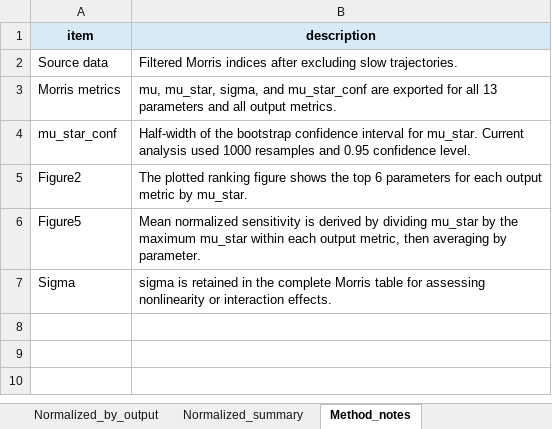
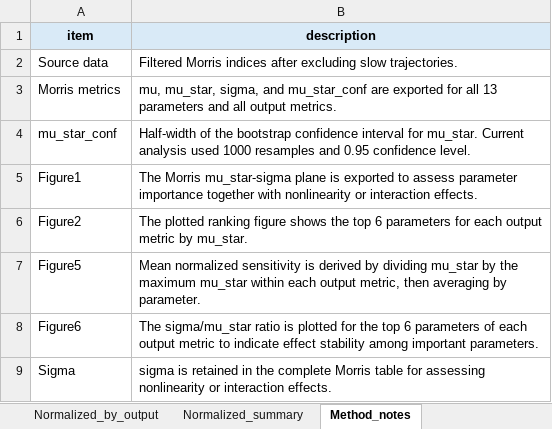
Before and after one commit to misayazzz/MAIZSIM, an Excel workbook: 示例输入/ExcelInterface-master/Example input/SingleLayerLoam2D/sensitivity_runs/formal_r300_workers16_timeout300/figures/morris_sensitivity_without_slow_tables.xlsx, sheet Method_notes, drawn as a sheet; values as stored, in another font and other column widths than the file's, no borders; the diff names each change by its address in the sheet, - before the commit and + after, or states it on an @@ line.

Commit message:
Add Morris interaction and stability figures

```diff
--- a/示例输入/ExcelInterface-master/Example input/SingleLayerLoam2D/sensitivity_runs/formal_r300_workers16_timeout300/figures/morris_sensitivity_without_slow_tables.xlsx (sheet Method_notes)
+++ b/示例输入/ExcelInterface-master/Example input/SingleLayerLoam2D/sensitivity_runs/formal_r300_workers16_timeout300/figures/morris_sensitivity_without_slow_tables.xlsx (sheet Method_notes)
+row 5: Figure1 | The Morris mu_star-sigma plane is exported to assess parameter importance together with nonlinearity or interaction effects.
+row 8: Figure6 | The sigma/mu_star ratio is plotted for the top 6 parameters of each output metric to indicate effect stability among important parameters.
```
Also changed, not shown: 3 other files.
